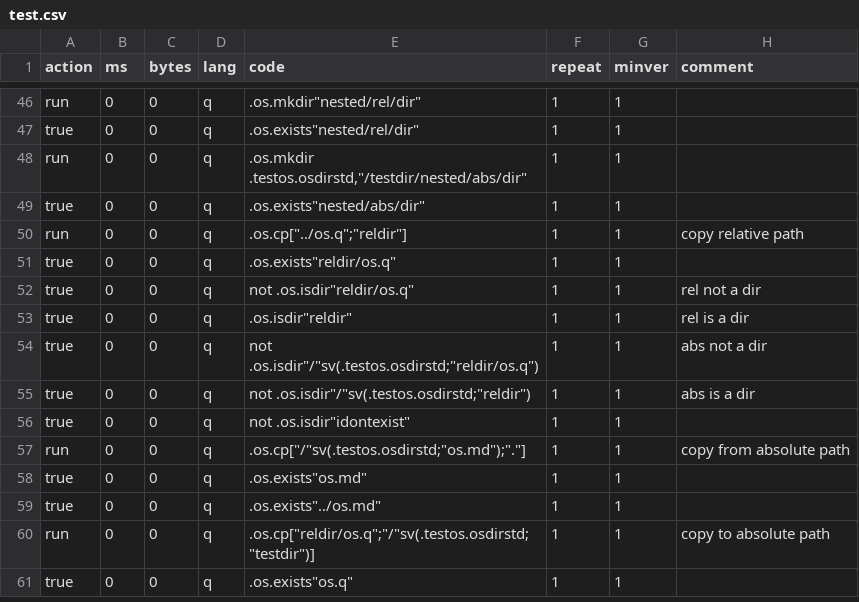
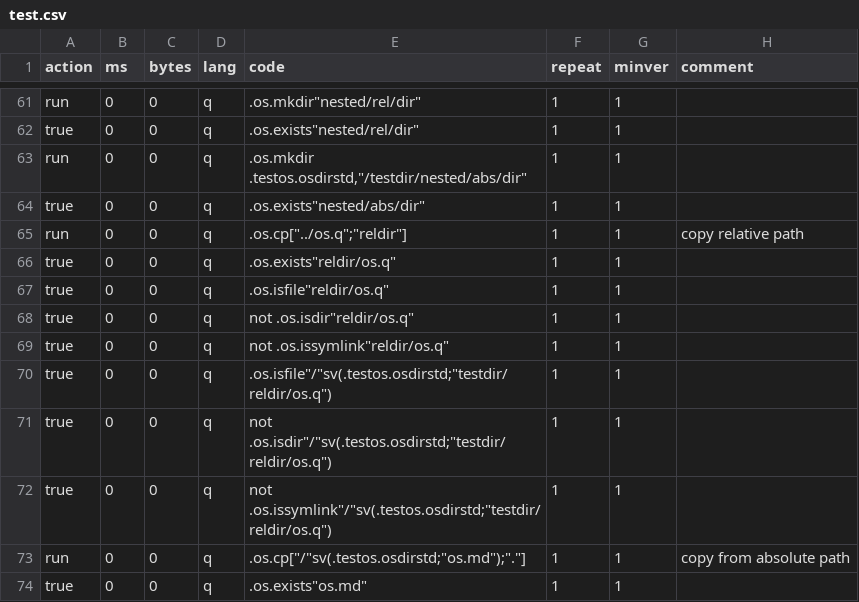
Before and after one commit to DataIntellectTech/kdbx-modules, a CSV file: os/test.csv, drawn as a sheet; only a part is shown, gaps mark what is left out; the shorter side is filled out with more unchanged rows; the diff covers the shown part only.

```diff
--- a/os/test.csv
+++ b/os/test.csv
@@ -51,7 +66,8 @@ run,0,0,q,.os.cp["../os.q";"reldir"],1,1,copy relative path
 true,0,0,q,.os.exists"reldir/os.q",1,1,
-true,0,0,q,not .os.isdir"reldir/os.q",1,1,rel not a dir
-true,0,0,q,.os.isdir"reldir",1,1,rel is a dir
-true,0,0,q,not .os.isdir"/"sv(.testos.osdirstd;"reldir/os.q"),1,1,abs not a dir
-true,0,0,q,not .os.isdir"/"sv(.testos.osdirstd;"reldir"),1,1,abs is a dir
-true,0,0,q,not .os.isdir"idontexist",1,1,
+true,0,0,q,.os.isfile"reldir/os.q",1,1,
+true,0,0,q,not .os.isdir"reldir/os.q",1,1,
+true,0,0,q,not .os.issymlink"reldir/os.q",1,1,
+true,0,0,q,.os.isfile"/"sv(.testos.osdirstd;"testdir/reldir/os.q"),1,1,
+true,0,0,q,not .os.isdir"/"sv(.testos.osdirstd;"testdir/reldir/os.q"),1,1,
+true,0,0,q,not .os.issymlink"/"sv(.testos.osdirstd;"testdir/reldir/os.q"),1,1,
 run,0,0,q,.os.cp["/"sv(.testos.osdirstd;"os.md");"."],1,1,copy from absolute path
```
Also changed, not shown: 23 added rows and 12 edited cells elsewhere in this file, 1 other file.
